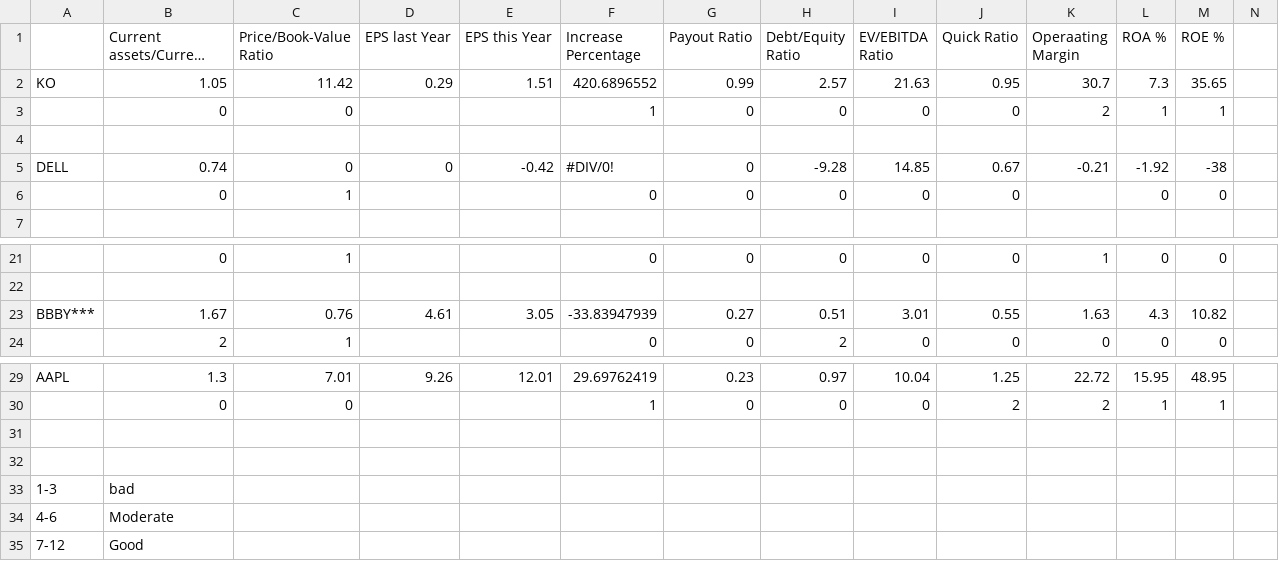
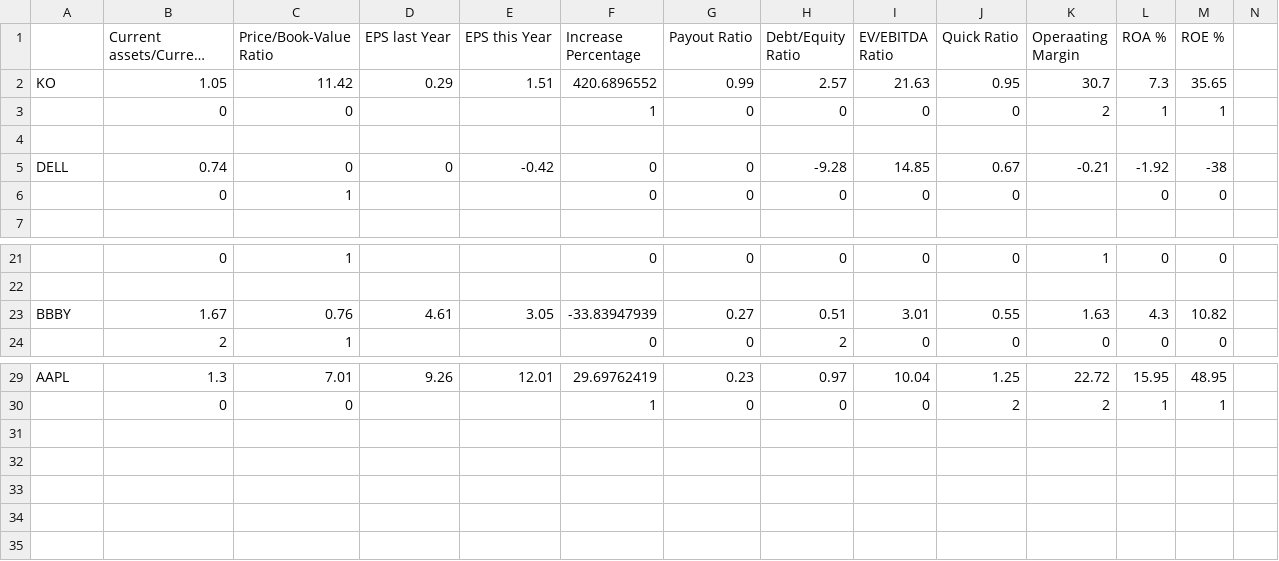
Before and after one commit to InfernapeXavier/Bean-Stock, a CSV file: Company_Health.csv, drawn as a sheet; only a part is shown, gaps mark what is left out; long unchanged cells end in …; rows hold the shown columns only; the diff names each change by its address in the sheet, - before the commit and + after, or states it on an @@ line.

Commit message:
Fixed Health

```diff
--- a/Company_Health.csv
+++ b/Company_Health.csv
-F5 (Increase Percentage): #DIV/0!
+F5 (Increase Percentage): 0
-A23: BBBY***
+A23: BBBY
-row 31: (empty)
-row 32: (empty)
-row 33: 1-3 | bad
-row 34: 4-6 | Moderate
-row 35: 7-12 | Good
```
Also changed, not shown: 1 other file.
